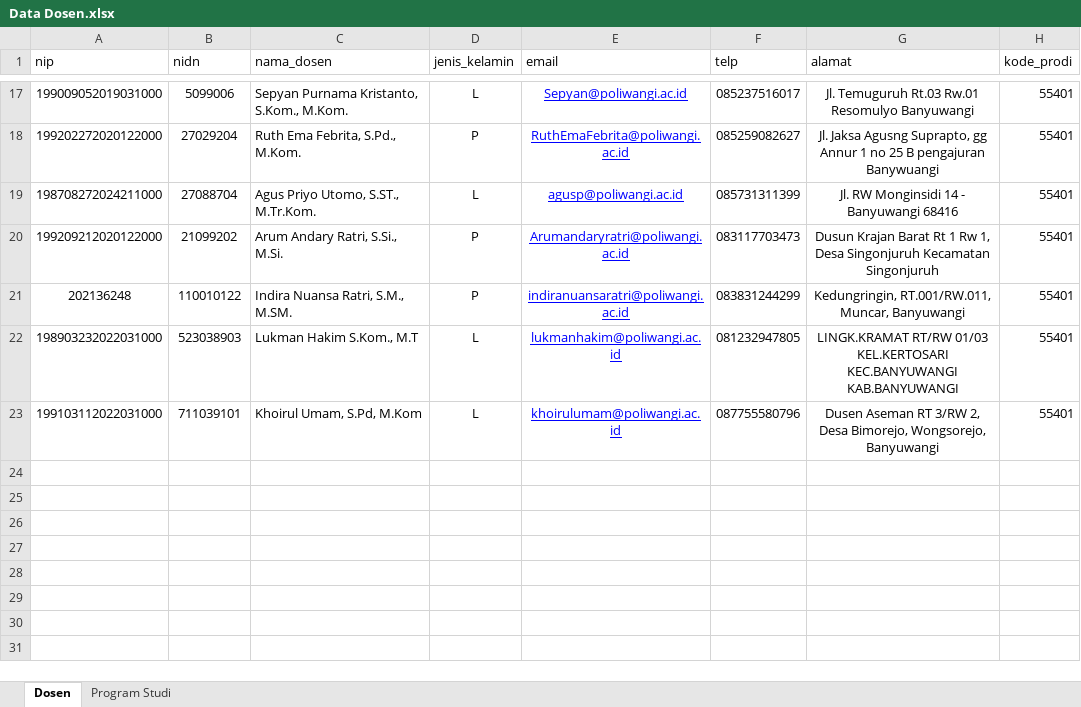
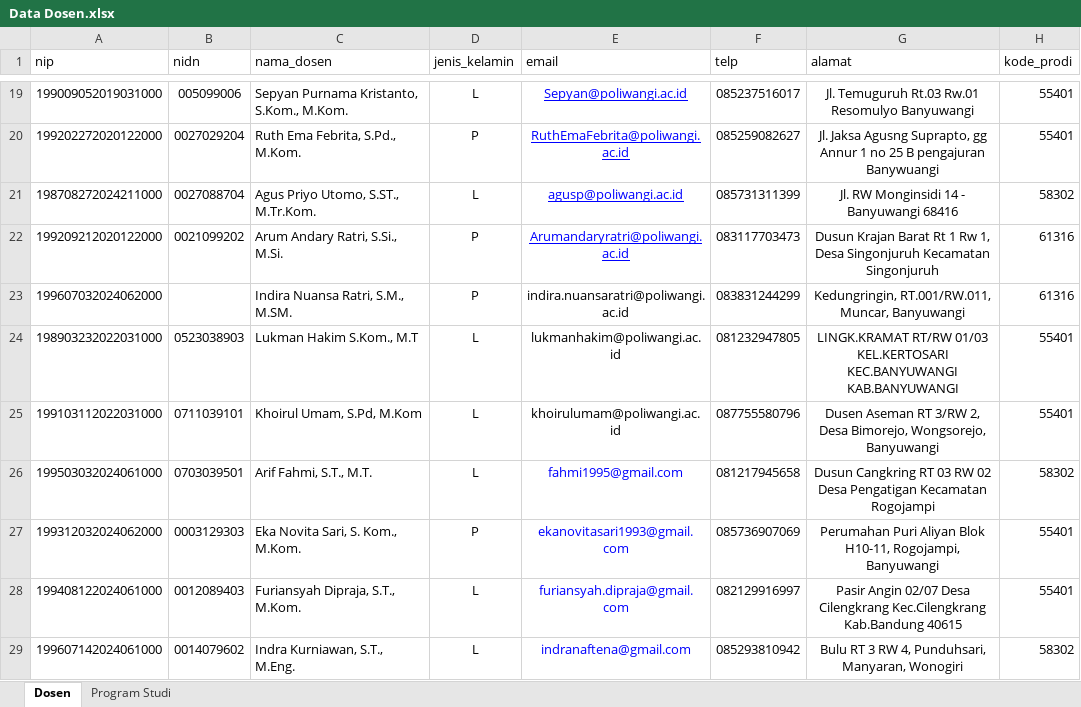
Before and after one commit to kawan-koding/Sistem-Monitoring-TA, an Excel workbook: public/assets/files/Data Dosen.xlsx, sheet Dosen, drawn as a sheet; only a part is shown, gaps mark what is left out; values as stored, in another font and other column widths than the file's, no borders; addresses are those after the commit; the diff covers the shown part only; the diff names each change by its address in the sheet, - before the commit and + after, or states it on an @@ line.

```diff
--- a/public/assets/files/Data Dosen.xlsx (sheet Dosen)
+++ b/public/assets/files/Data Dosen.xlsx (sheet Dosen)
-B19 (nidn): 5099006
+B19 (nidn): 005099006
-B20 (nidn): 27029204
+B20 (nidn): 0027029204
-B21 (nidn): 27088704
+B21 (nidn): 0027088704
-H21 (kode_prodi): 55401
+H21 (kode_prodi): 58302
-B22 (nidn): 21099202
+B22 (nidn): 0021099202
-H22:H23 (kode_prodi): 55401
+H22:H23 (kode_prodi): 61316
-A23 (nip): 202136248
+A23 (nip): 199607032024062000
-B23 (nidn): 110010122
+B23 (nidn): (empty)
-E23 (email): indiranuansaratri@poliwangi.ac.id
+E23 (email): indira.nuansaratri@poliwangi.ac.id
@@ E23:E25 underline: on → off, text colour: #0000FF → black @@
-B24 (nidn): 523038903
+B24 (nidn): 0523038903
-B25 (nidn): 711039101
+B25 (nidn): 0711039101
+row 26: 199503032024061000 | 0703039501 | Arif Fahmi, S.T., M.T. | L | fahmi1995@gmail.com | 081217945658 | Dusun Cangkring RT 03 RW 02 Desa Pengatigan Kecamatan Rogojampi | 58302
+row 27: 199312032024062000 | 0003129303 | Eka Novita Sari, S. Kom., M.Kom. | P | ekanovitasari1993@gmail.com | 085736907069 | Perumahan Puri Aliyan Blok H10-11, Rogojampi, Banyuwangi | 55401
+row 28: 199408122024061000 | 0012089403 | Furiansyah Dipraja, S.T., M.Kom. | L | furiansyah.dipraja@gmail.com | 082129916997 | Pasir Angin 02/07 Desa Cilengkrang Kec.Cilengkrang Kab.Bandung 40615 | 55401
+row 29: 199607142024061000 | 0014079602 | Indra Kurniawan, S.T., M.Eng. | L | indranaftena@gmail.com | 085293810942 | Bulu RT 3 RW 4, Punduhsari, Manyaran, Wonogiri | 58302
```
Also changed, not shown: 2 added rows, 29 edited cells and cell formats elsewhere in this sheet, sheet Program Studi, 13 other files.
